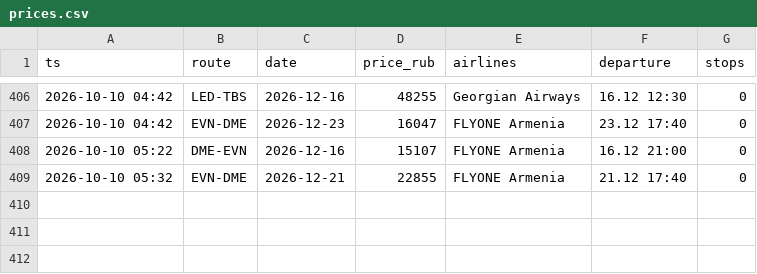
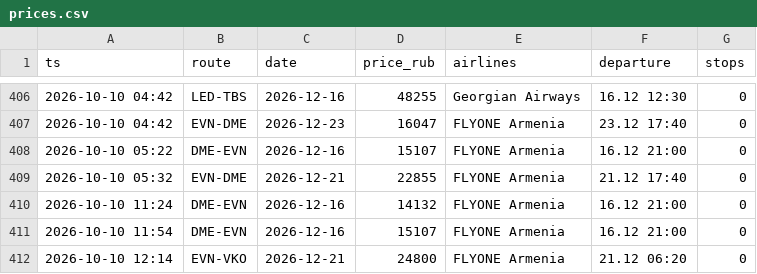
Before and after one commit to robinso1/flight-watch, a CSV file: data/prices.csv, drawn as a sheet; only a part is shown, gaps mark what is left out; the diff names each change by its address in the sheet, - before the commit and + after, or states it on an @@ line.

Commit message:
prices

```diff
--- a/data/prices.csv
+++ b/data/prices.csv
+row 410: 2026-10-10 11:24 | DME-EVN | 2026-12-16 | 14132 | FLYONE Armenia | 16.12 21:00 | 0
+row 411: 2026-10-10 11:54 | DME-EVN | 2026-12-16 | 15107 | FLYONE Armenia | 16.12 21:00 | 0
+row 412: 2026-10-10 12:14 | EVN-VKO | 2026-12-21 | 24800 | FLYONE Armenia | 21.12 06:20 | 0
```
Also changed, not shown: 1 other file.
